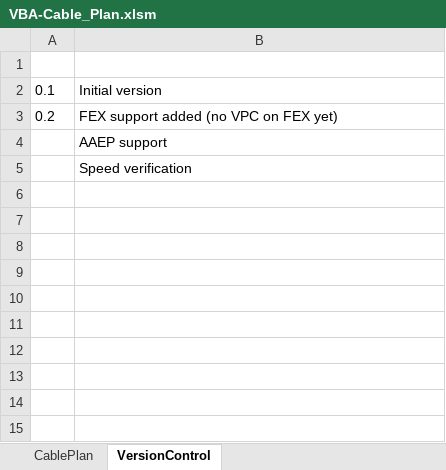
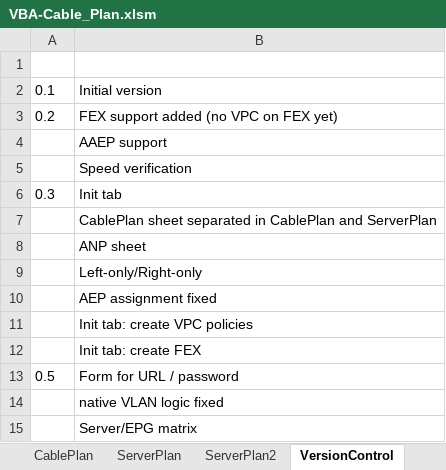
Before and after one commit to erjosito/stuff, an Excel workbook: VBA-Cable_Plan.xlsm, sheet VersionControl, drawn as a sheet; values as stored, in another font and other column widths than the file's, no borders; the diff names each change by its address in the sheet, - before the commit and + after, or states it on an @@ line.

Commit message:
v0.5 with new features and bug fixes
See last sheet in the workbook for more information

```diff
--- a/VBA-Cable_Plan.xlsm (sheet VersionControl)
+++ b/VBA-Cable_Plan.xlsm (sheet VersionControl)
+sheet tab: ServerPlan
+sheet tab: ServerPlan2
+row 6: 0.3 | Init tab
+row 7:  | CablePlan sheet separated in CablePlan and ServerPlan
+row 8:  | ANP sheet
+row 9:  | Left-only/Right-only
+row 10:  | AEP assignment fixed
+row 11:  | Init tab: create VPC policies
+row 12:  | Init tab: create FEX
+row 13: 0.5 | Form for URL / password
+row 14:  | native VLAN logic fixed
+row 15:  | Server/EPG matrix
```
Also changed, not shown: sheet CablePlan, other sheet tabs, charts or pictures.
